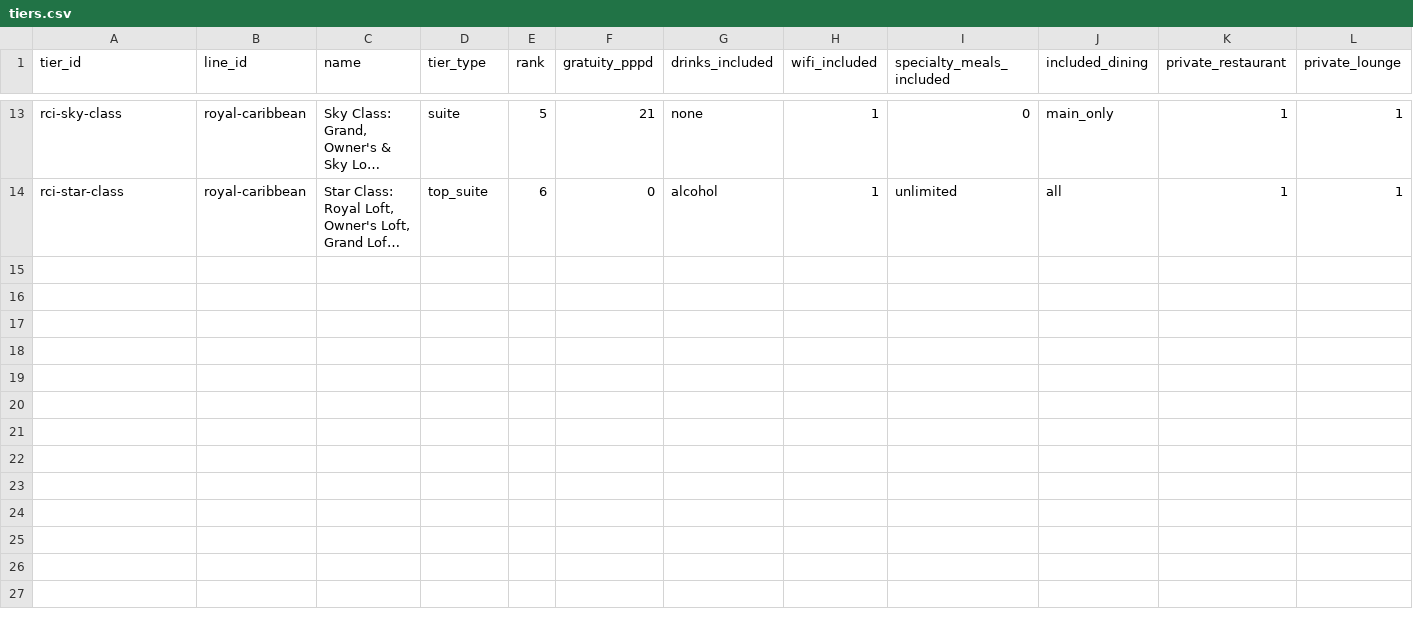
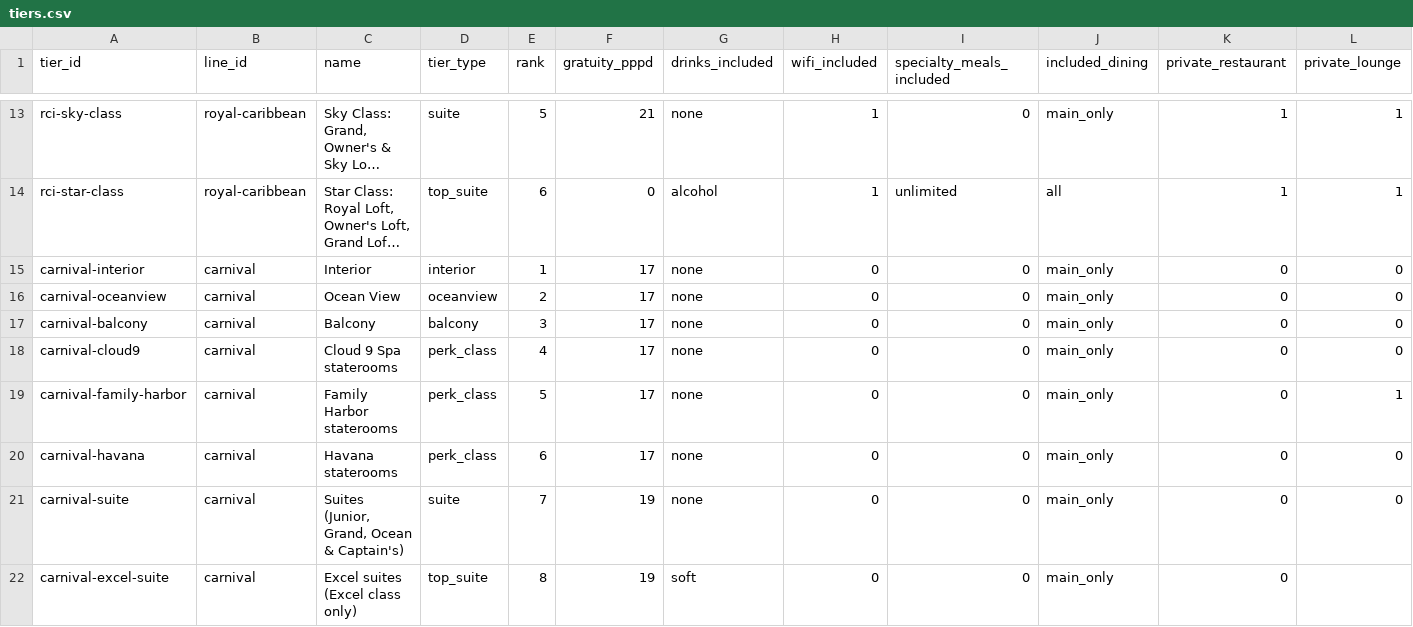
Before and after one commit to brianhuang822/cruise-research, a CSV file: data/curated/tiers.csv, drawn as a sheet; only a part is shown, gaps mark what is left out; long unchanged cells end in …; rows hold the shown columns only; the diff names each change by its address in the sheet, - before the commit and + after, or states it on an @@ line.

```diff
--- a/data/curated/tiers.csv
+++ b/data/curated/tiers.csv
+row 15: carnival-interior | carnival | Interior | interior | 1 | 17 | none | 0 | 0 | main_only | 0 | 0
+row 16: carnival-oceanview | carnival | Ocean View | oceanview | 2 | 17 | none | 0 | 0 | main_only | 0 | 0
+row 17: carnival-balcony | carnival | Balcony | balcony | 3 | 17 | none | 0 | 0 | main_only | 0 | 0
+row 18: carnival-cloud9 | carnival | Cloud 9 Spa staterooms | perk_class | 4 | 17 | none | 0 | 0 | main_only | 0 | 0
+row 19: carnival-family-harbor | carnival | Family Harbor staterooms | perk_class | 5 | 17 | none | 0 | 0 | main_only | 0 | 1
+row 20: carnival-havana | carnival | Havana staterooms | perk_class | 6 | 17 | none | 0 | 0 | main_only | 0 | 0
+row 21: carnival-suite | carnival | Suites (Junior, Grand, Ocean & Captain's) | suite | 7 | 19 | none | 0 | 0 | main_only | 0 | 0
+row 22: carnival-excel-suite | carnival | Excel suites (Excel class only) | top_suite | 8 | 19 | soft | 0 | 0 | main_only | 0
```
Also changed, not shown: data/curated/lines.csv, 5 other files.
